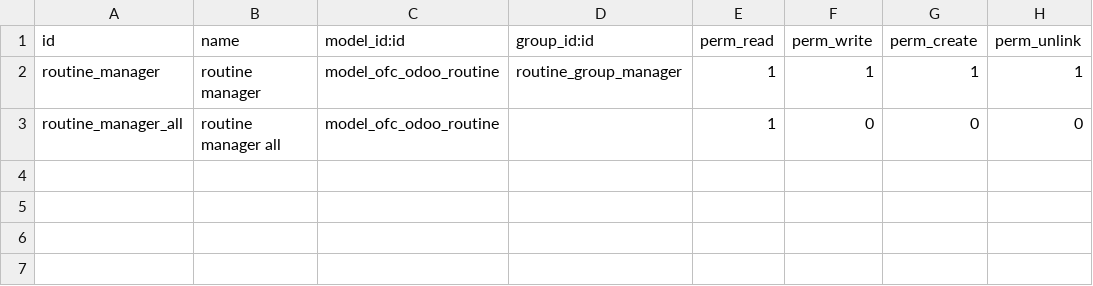
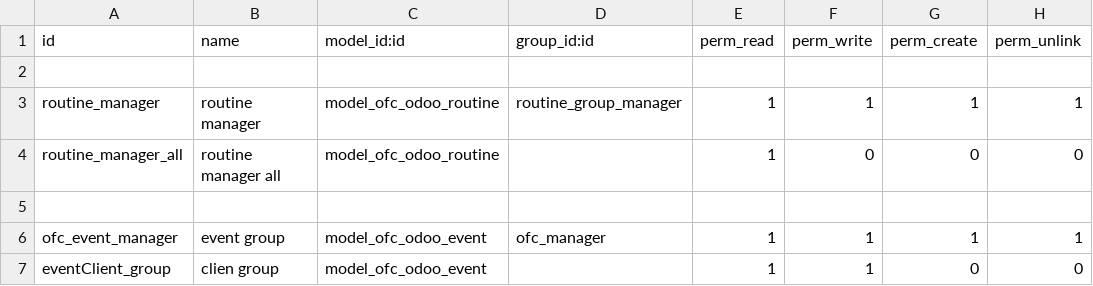
Before and after one commit to Aritz24/OFC_ODOO, a CSV file: security/ir.model.access.csv, drawn as a sheet; the diff names each change by its address in the sheet, - before the commit and + after, or states it on an @@ line.

Commit message:
Rutina y evento junto

```diff
--- a/security/ir.model.access.csv
+++ b/security/ir.model.access.csv
+row 2: (empty)
+row 5: (empty)
+row 6: ofc_event_manager | event group | model_ofc_odoo_event | ofc_manager | 1 | 1 | 1 | 1
+row 7: eventClient_group | clien group | model_ofc_odoo_event |  | 1 | 1 | 0 | 0
```
Also changed, not shown: 18 other files.
